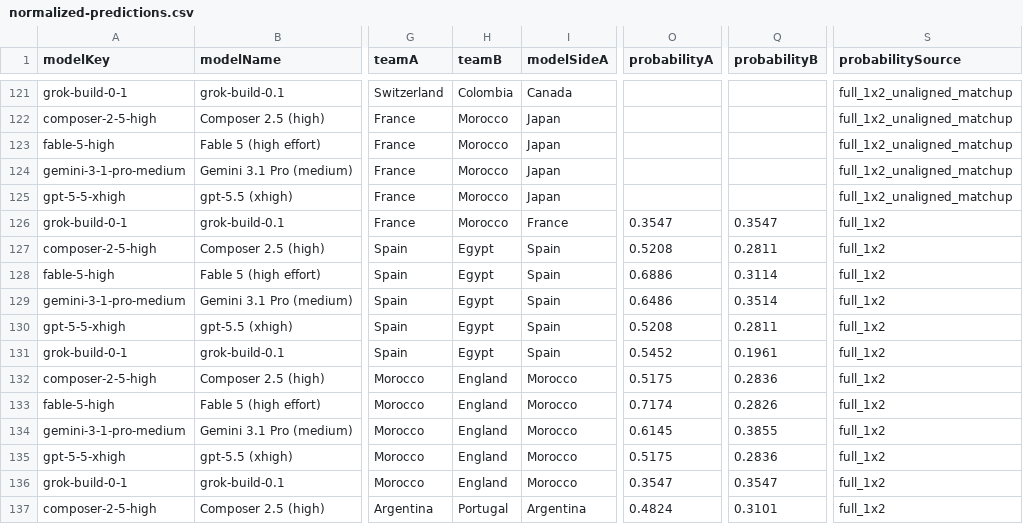
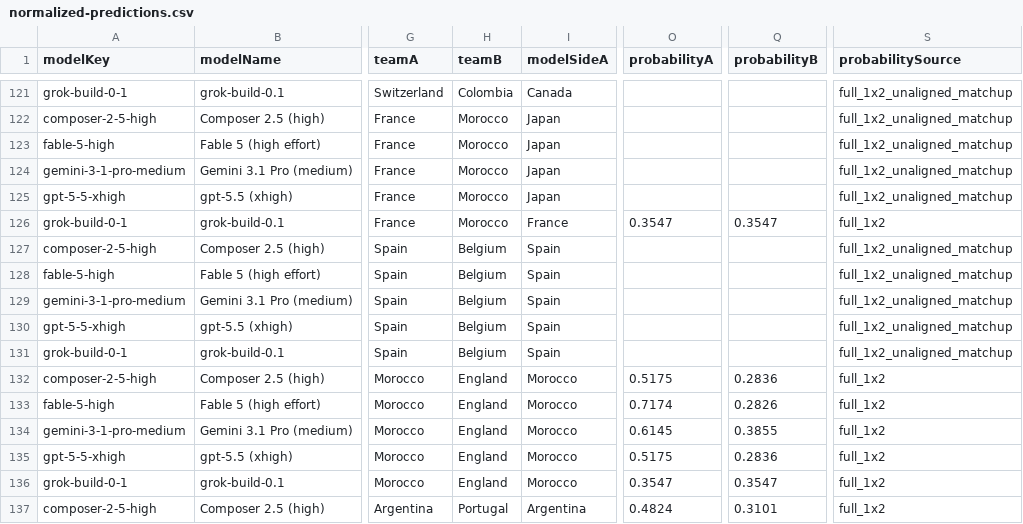
Before and after one commit to 10-01/rolln-world-cup-benchmark, a CSV file: public/data/normalized-predictions.csv, drawn as a sheet; only a part is shown, gaps mark what is left out; the diff names each change by its address in the sheet, - before the commit and + after, or states it on an @@ line.

```diff
--- a/public/data/normalized-predictions.csv
+++ b/public/data/normalized-predictions.csv
-H127:H131 (teamB): Egypt
+H127:H131 (teamB): Belgium
-O127 (probabilityA): 0.5208
+O127 (probabilityA): (empty)
-Q127 (probabilityB): 0.2811
+Q127 (probabilityB): (empty)
-S127:S131 (probabilitySource): full_1x2
+S127:S131 (probabilitySource): full_1x2_unaligned_matchup
-O128 (probabilityA): 0.6886
+O128 (probabilityA): (empty)
-Q128 (probabilityB): 0.3114
+Q128 (probabilityB): (empty)
-O129 (probabilityA): 0.6486
+O129 (probabilityA): (empty)
-Q129 (probabilityB): 0.3514
+Q129 (probabilityB): (empty)
-O130 (probabilityA): 0.5208
+O130 (probabilityA): (empty)
-Q130 (probabilityB): 0.2811
+Q130 (probabilityB): (empty)
-O131 (probabilityA): 0.5452
+O131 (probabilityA): (empty)
-Q131 (probabilityB): 0.1961
+Q131 (probabilityB): (empty)
```
Also changed, not shown: public/data/results.csv, 3 other files.
